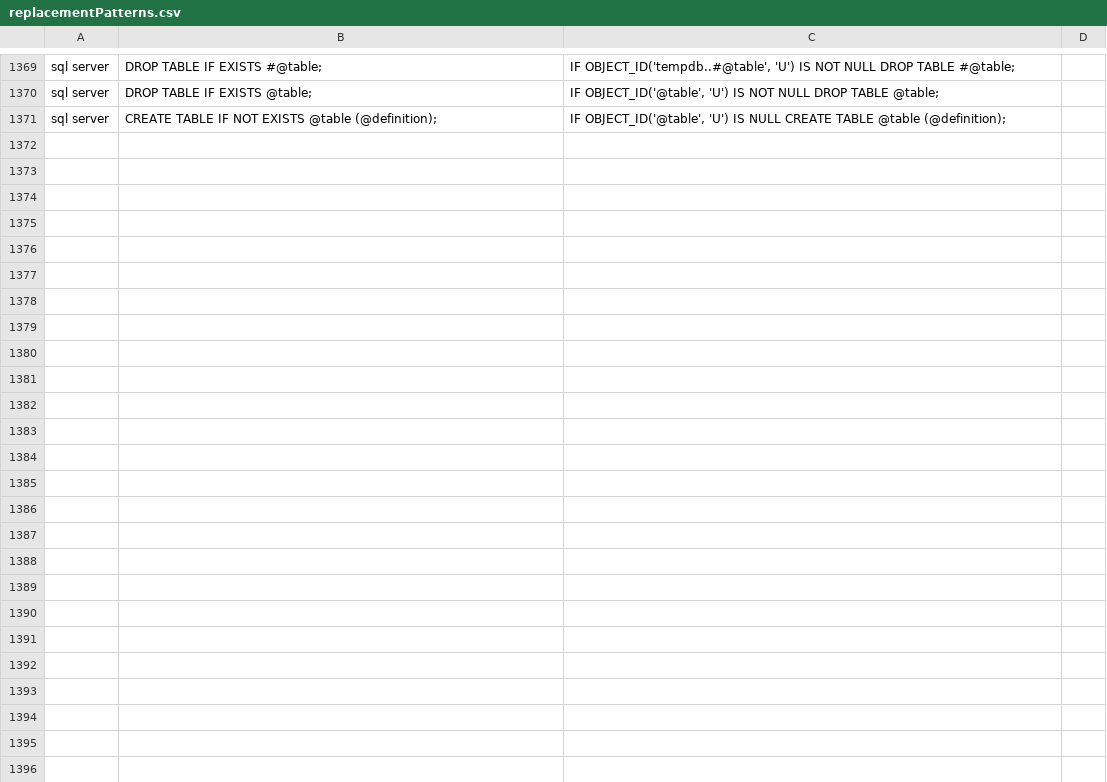
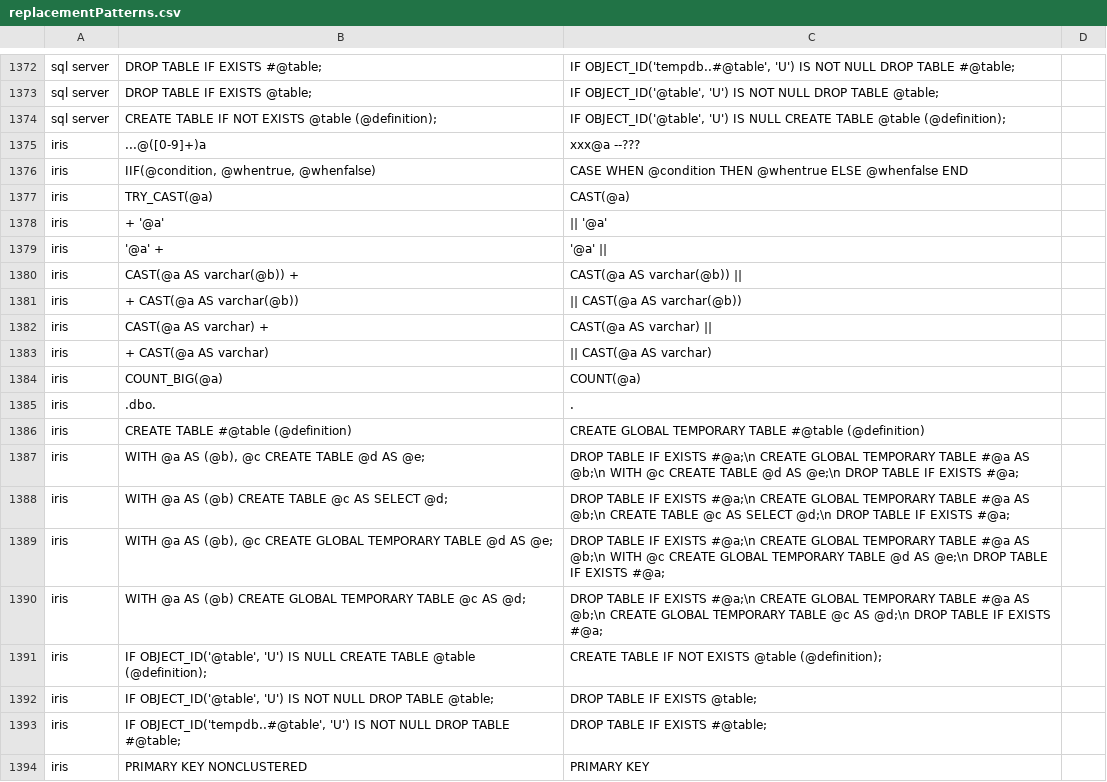
Before and after one commit to r-hub2/compassable-underterrestrial-morpho-SqlRender, a CSV file: inst/csv/replacementPatterns.csv, drawn as a sheet; only a part is shown, gaps mark what is left out; the diff covers the shown part only.

```diff
--- a/inst/csv/replacementPatterns.csv
+++ b/inst/csv/replacementPatterns.csv
@@ -1371 +1374,21 @@ sql server,DROP TABLE IF EXISTS @table;,"IF OBJECT_ID('@table', 'U') IS NOT NULL
 sql server,CREATE TABLE IF NOT EXISTS @table (@definition);,"IF OBJECT_ID('@table', 'U') IS NULL CREATE TABLE @table (@definition);"
+iris,...@([0-9]+)a,xxx@a  --???
+iris,"IIF(@condition, @whentrue, @whenfalse)","CASE WHEN @condition THEN @whentrue ELSE @whenfalse END"
+iris,TRY_CAST(@a),CAST(@a)
+iris,+ '@a',|| '@a'
+iris,'@a' +,'@a' ||
+iris,CAST(@a AS varchar(@b)) +,CAST(@a AS varchar(@b)) ||
+iris,+ CAST(@a AS varchar(@b)),|| CAST(@a AS varchar(@b))
+iris,CAST(@a AS varchar) +,CAST(@a AS varchar) ||
+iris,+ CAST(@a AS varchar),|| CAST(@a AS varchar)
+iris,COUNT_BIG(@a),COUNT(@a)
+iris,.dbo.,.
+iris,CREATE TABLE #@table (@definition),CREATE GLOBAL TEMPORARY TABLE #@table (@definition)
+iris,"WITH @a AS (@b), @c CREATE TABLE @d AS @e;","DROP TABLE IF EXISTS #@a;\n CREATE GLOBAL TEMPORARY TABLE #@a AS @b;\n WITH @c CREATE TABLE @d AS @e;\n DROP TABLE IF EXISTS #@a;"
+iris,WITH @a AS (@b) CREATE TABLE @c AS SELECT @d;,DROP TABLE IF EXISTS #@a;\n CREATE GLOBAL TEMPORARY TABLE #@a AS @b;\n CREATE TABLE @c AS SELECT @d;\n DROP TABLE IF EXISTS #@a;
+iris,"WITH @a AS (@b), @c CREATE GLOBAL TEMPORARY TABLE @d AS @e;","DROP TABLE IF EXISTS #@a;\n CREATE GLOBAL TEMPORARY TABLE #@a AS @b;\n WITH @c CREATE GLOBAL TEMPORARY TABLE @d AS @e;\n DROP TABLE IF EXISTS #@a;"
+iris,WITH @a AS (@b) CREATE GLOBAL TEMPORARY TABLE @c AS @d;,DROP TABLE IF EXISTS #@a;\n CREATE GLOBAL TEMPORARY TABLE #@a AS @b;\n CREATE GLOBAL TEMPORARY TABLE @c AS @d;\n DROP TABLE IF EXISTS #@a;
+iris,"IF OBJECT_ID('@table', 'U') IS NULL CREATE TABLE @table (@definition);",CREATE TABLE IF NOT EXISTS @table (@definition);
+iris,"IF OBJECT_ID('@table', 'U') IS NOT NULL DROP TABLE @table;",DROP TABLE IF EXISTS @table;
+iris,"IF OBJECT_ID('tempdb..#@table', 'U') IS NOT NULL DROP TABLE #@table;",DROP TABLE IF EXISTS #@table;
+iris,PRIMARY KEY NONCLUSTERED,PRIMARY KEY
```
Also changed, not shown: 39 added rows, 2 moved rows and 1 edited cell elsewhere in this file, inst/csv/supportedDialects.csv, 18 other files.
